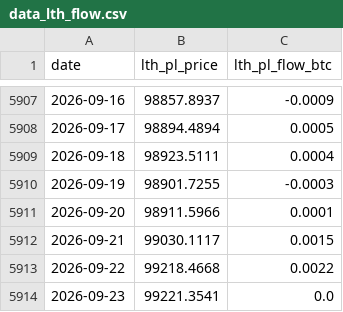
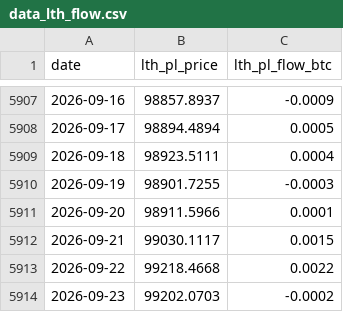
Before and after one commit to yudiyanto88/Onchain-Dashboard, a CSV file: data_lth_flow.csv, drawn as a sheet; only a part is shown, gaps mark what is left out.

```diff
--- a/data_lth_flow.csv
+++ b/data_lth_flow.csv
@@ -5913,2 +5913,2 @@ date,lth_pl_price,lth_pl_flow_btc
 2026-09-22,99218.4668,0.0022
-2026-09-23,99221.3541,0.0
+2026-09-23,99202.0703,-0.0002
```
Also changed, not shown: data_apparent_demand.csv, data_cdd.csv, 15 other files.
